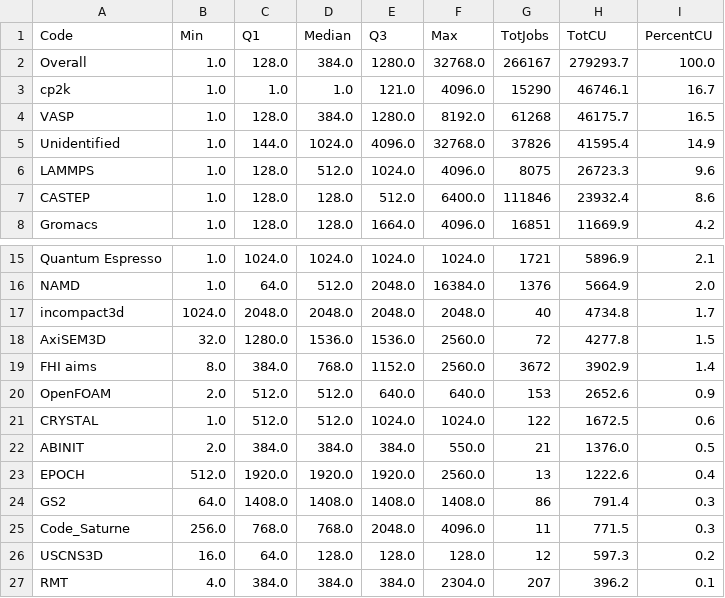
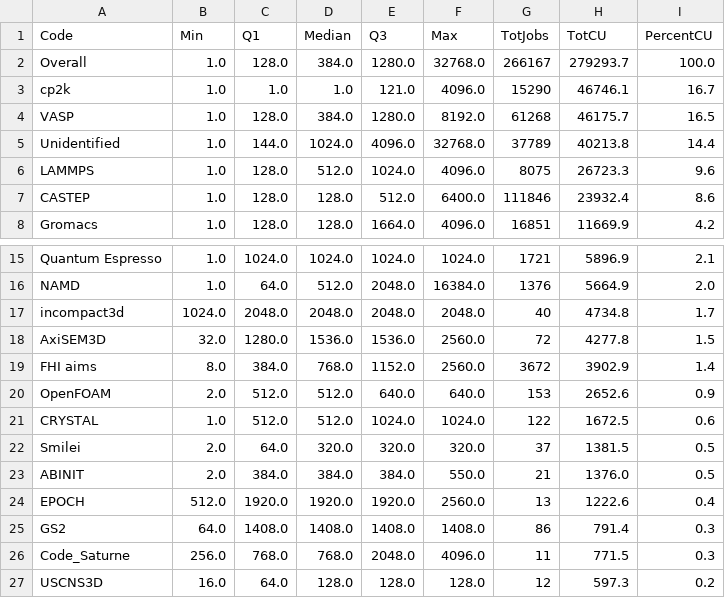
Before and after one commit to ARCHER2-HPC/usage-analysis, a CSV file: historic-data/archer2-code-use/2021-04_stats_by_uasge.csv, drawn as a sheet; only a part is shown, gaps mark what is left out; the shorter side is filled out with more unchanged rows.

Commit message:
Updates historical use data

```diff
--- a/historic-data/archer2-code-use/2021-04_stats_by_uasge.csv
+++ b/historic-data/archer2-code-use/2021-04_stats_by_uasge.csv
@@ -4,3 +4,3 @@ cp2k,1.0,1.0,1.0,121.0,4096.0,15290,46746.1,16.7
 VASP,1.0,128.0,384.0,1280.0,8192.0,61268,46175.7,16.5
-Unidentified,1.0,144.0,1024.0,4096.0,32768.0,37826,41595.4,14.9
+Unidentified,1.0,144.0,1024.0,4096.0,32768.0,37789,40213.8,14.4
 LAMMPS,1.0,128.0,512.0,1024.0,4096.0,8075,26723.3,9.6
@@ -21,2 +21,3 @@ OpenFOAM,2.0,512.0,512.0,640.0,640.0,153,2652.6,0.9
 CRYSTAL,1.0,512.0,512.0,1024.0,1024.0,122,1672.5,0.6
+Smilei,2.0,64.0,320.0,320.0,320.0,37,1381.5,0.5
 ABINIT,2.0,384.0,384.0,384.0,550.0,21,1376.0,0.5
```
Also changed, not shown: historic-data/archer2-code-use/2021-04_stats_by_jobs.csv, 2 other files.
